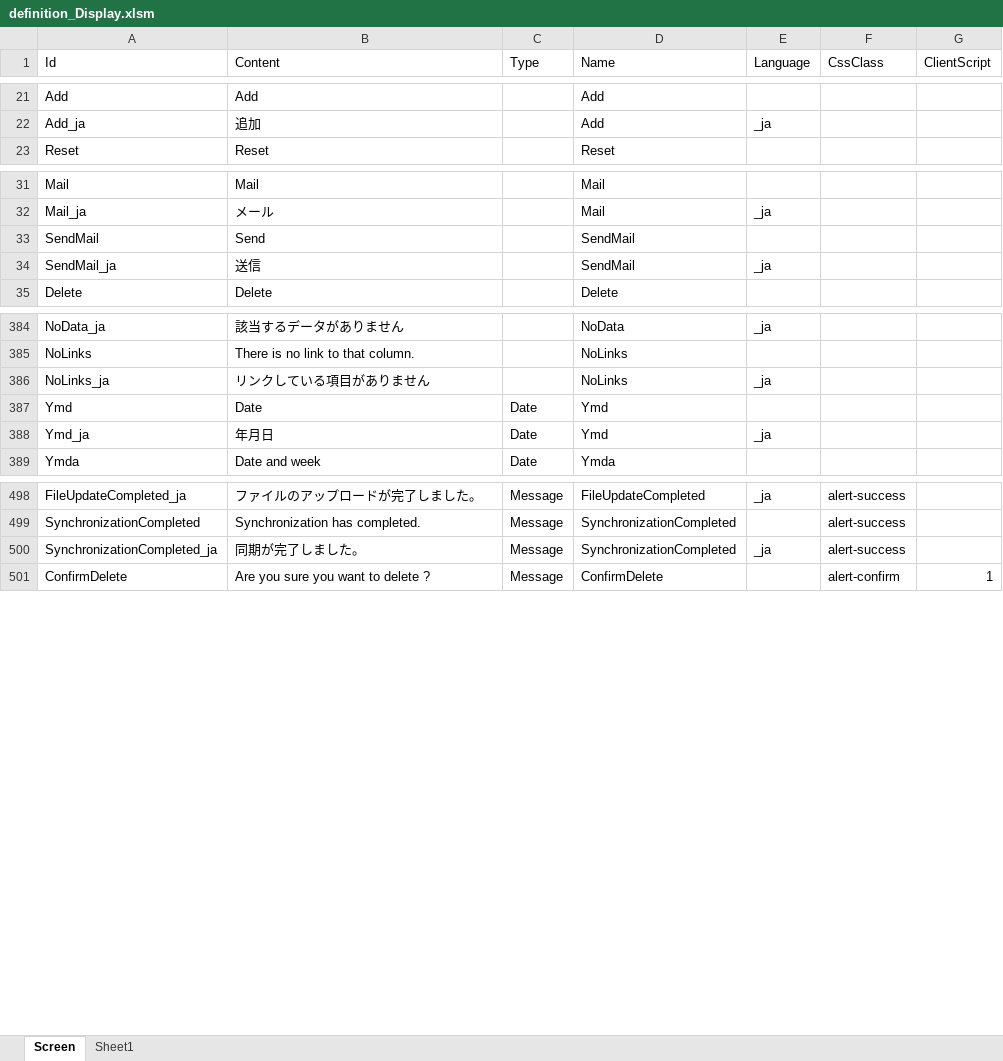
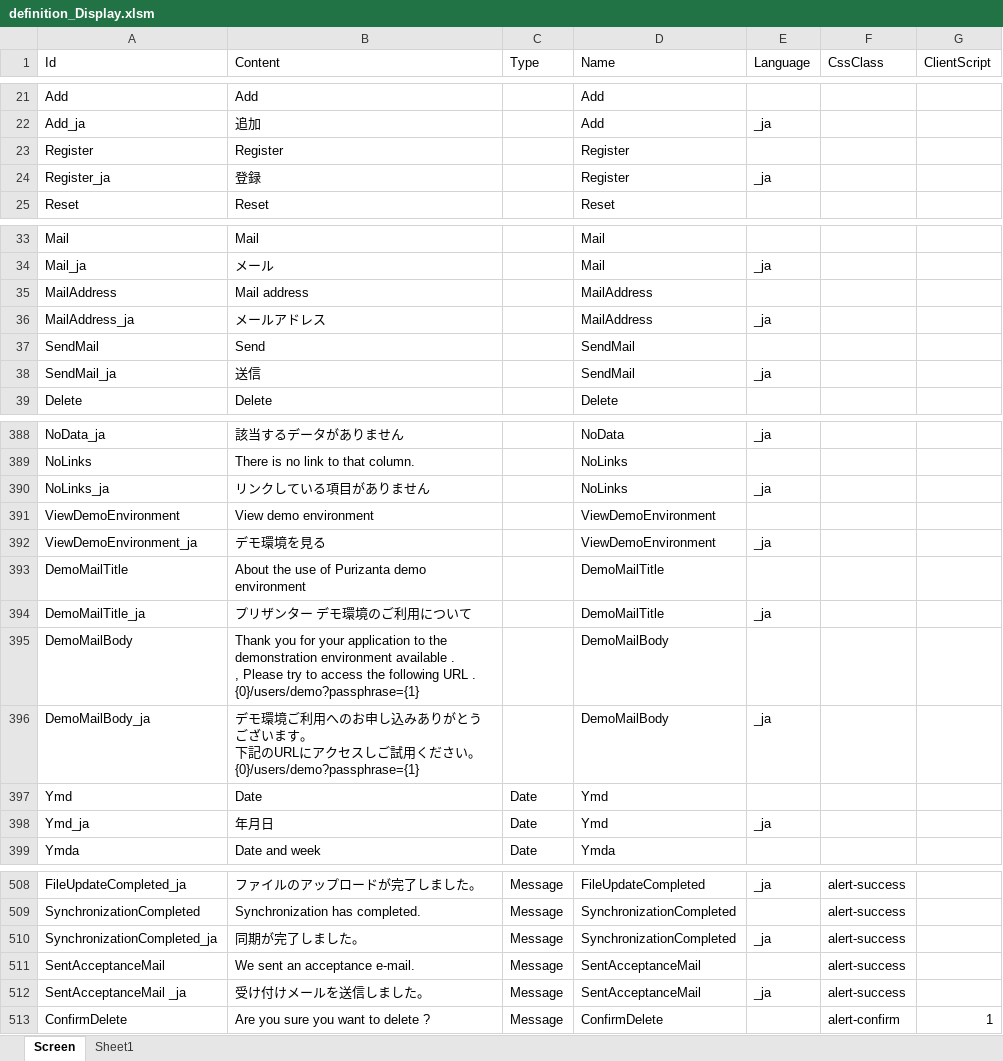
Before and after one commit to Implem/Implem.Pleasanter, an Excel workbook: Implem.Pleasanter/App_Data/Definitions/definition_Display.xlsm, sheet Screen, drawn as a sheet; only a part is shown, gaps mark what is left out; values as stored, in another font and other column widths than the file's, no borders; table styles not drawn; ↵ is a line break in a cell; the diff names each change by its address in the sheet, - before the commit and + after, or states it on an @@ line.

```diff
--- a/Implem.Pleasanter/App_Data/Definitions/definition_Display.xlsm (sheet Screen)
+++ b/Implem.Pleasanter/App_Data/Definitions/definition_Display.xlsm (sheet Screen)
+row 23: Register | Register |  | Register
+row 24: Register_ja | 登録 |  | Register | _ja
+row 35: MailAddress | Mail address |  | MailAddress
+row 36: MailAddress_ja | メールアドレス |  | MailAddress | _ja
+row 391: ViewDemoEnvironment | View demo environment |  | ViewDemoEnvironment
+row 392: ViewDemoEnvironment_ja | デモ環境を見る |  | ViewDemoEnvironment | _ja
+row 393: DemoMailTitle | About the use of Purizanta demo environment |  | DemoMailTitle
+row 394: DemoMailTitle_ja | プリザンター デモ環境のご利用について |  | DemoMailTitle | _ja
+row 395: DemoMailBody | Thank you for your application to the demonstration environment available . ↵ , Please try to access the following URL . ↵ {0}/users/demo?passphrase={1} |  | DemoMailBody
+row 396: DemoMailBody_ja | デモ環境ご利用へのお申し込みありがとうございます。 ↵ 下記のURLにアクセスしご試用ください。 ↵ {0}/users/demo?passphrase={1} |  | DemoMailBody | _ja
+row 511: SentAcceptanceMail | We sent an acceptance e-mail. | Message | SentAcceptanceMail |  | alert-success
+row 512: SentAcceptanceMail _ja | 受け付けメールを送信しました。 | Message | SentAcceptanceMail | _ja | alert-success
```
Also changed, not shown: Implem.Pleasanter/App_Data/Definitions/definition_Code.xlsm, Implem.Pleasanter/App_Data/Definitions/definition_Column.xlsm, 20 other files.
